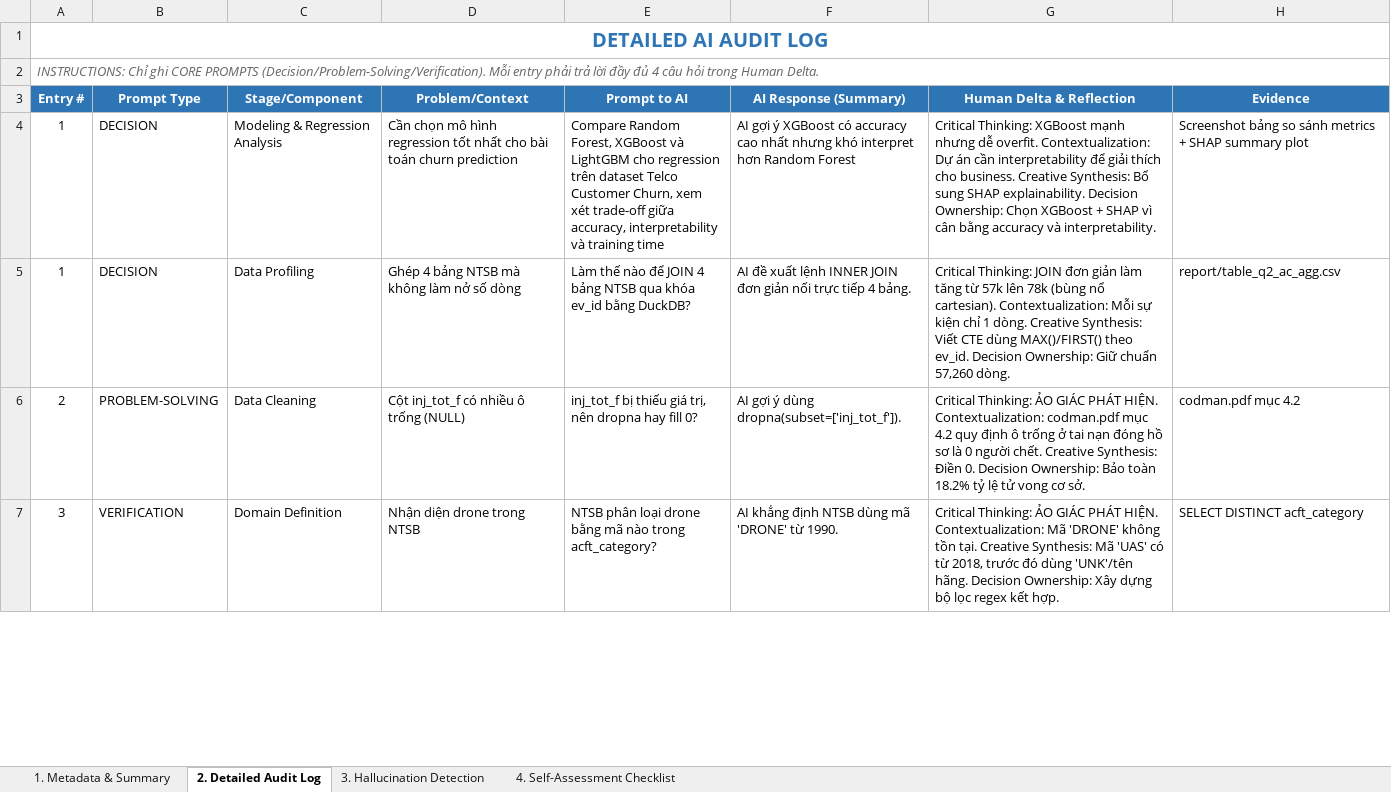
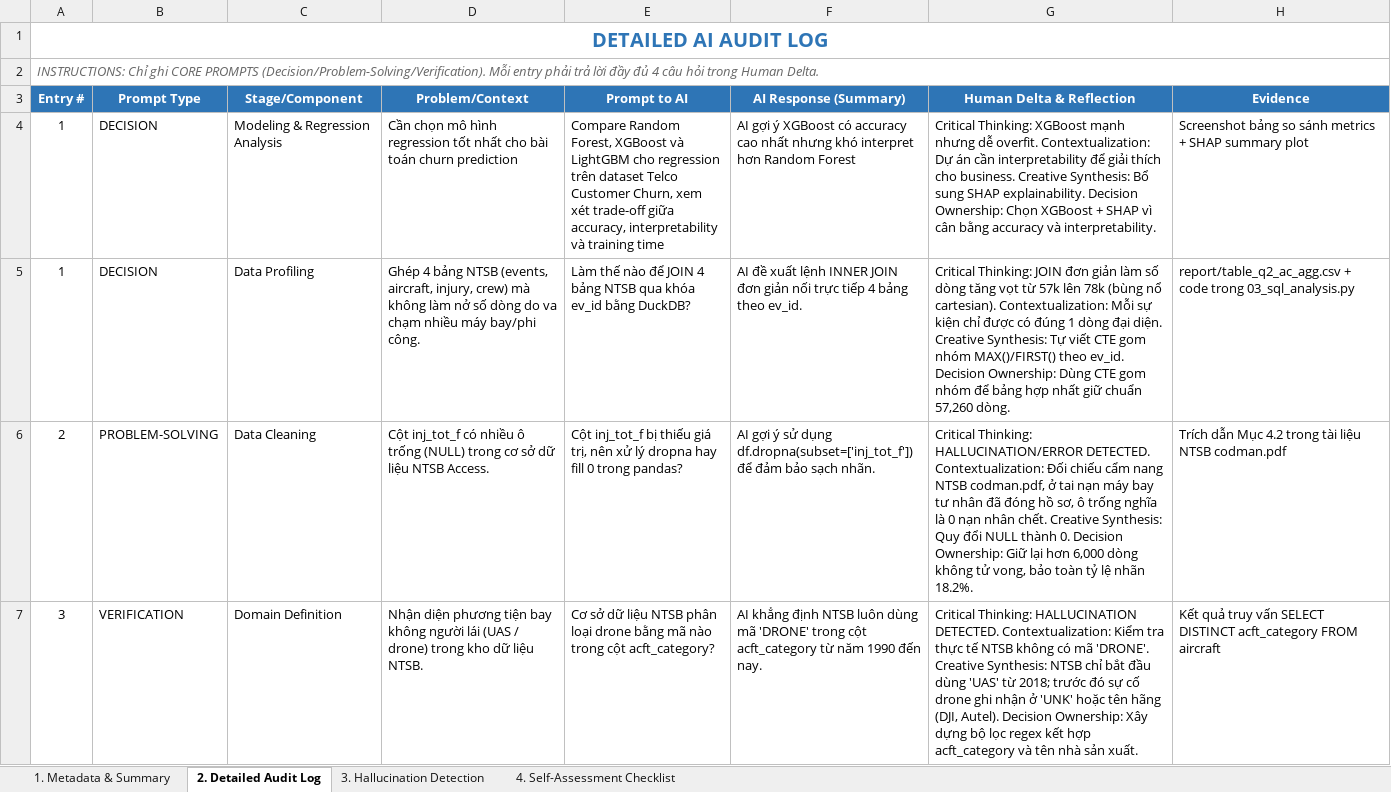
Before and after one commit to Lementledge/Group8_ADY201m_FA26_AI2108, an Excel workbook: AI2108_Group08_SE180687_ChauChiCuong/Ai_Audit_Log_Group08_SE180687.xlsx, sheet 2. Detailed Audit Log, drawn as a sheet; only a part is shown; values as stored, in another font and other column widths than the file's, no borders; the diff covers the shown part only; the diff names each change by its address in the sheet, - before the commit and + after, or states it on an @@ line.

Commit message:
docs: add student Chau Chi Cuong SE180687 to report, slide, and excel

```diff
--- a/AI2108_Group08_SE180687_ChauChiCuong/Ai_Audit_Log_Group08_SE180687.xlsx (sheet 2. Detailed Audit Log)
+++ b/AI2108_Group08_SE180687_ChauChiCuong/Ai_Audit_Log_Group08_SE180687.xlsx (sheet 2. Detailed Audit Log)
-D5 (Problem/Context): …bảng NTSB mà không làm nở số dòng
+D5 (Problem/Context): …bảng NTSB (events, aircraft, injury, crew) mà không làm nở số dòng do va chạm nhiều máy bay/phi công.
-F5 (AI Response (Summary)): …tiếp 4 bảng.
+F5 (AI Response (Summary)): …tiếp 4 bảng theo ev_id.
-G5 (Human Delta & Reflection): …giản làm tăng từ 57k lên 78k (bùng nổ cartesian). Contextualization: Mỗi sự kiện chỉ 1 dòng. Creative Synthesis: Viết CTE dùng MAX()/FIRST() theo ev_id. Decision Ownership: Giữ chuẩn 57,260…
+G5 (Human Delta & Reflection): …giản làm số dòng tăng vọt từ 57k lên 78k (bùng nổ cartesian). Contextualization: Mỗi sự kiện chỉ được có đúng 1 dòng đại diện. Creative Synthesis: Tự viết CTE gom nhóm MAX()/FIRST() theo ev_id. Decision Ownership: Dùng CTE gom nhóm để bảng hợp nhất giữ chuẩn 57,260…
-H5 (Evidence): report/table_q2_ac_agg.csv
+H5 (Evidence): report/table_q2_ac_agg.csv + code trong 03_sql_analysis.py
-D6 (Problem/Context): …trống (NULL)
+D6 (Problem/Context): …trống (NULL) trong cơ sở dữ liệu NTSB Access.
-E6 (Prompt to AI): inj_tot_f bị thiếu giá trị, nên dropna hay fill 0?
+E6 (Prompt to AI): Cột inj_tot_f bị thiếu giá trị, nên xử lý dropna hay fill 0 trong pandas?
-F6 (AI Response (Summary)): …gợi ý dùng dropna(subset=['inj_tot_f']).
+F6 (AI Response (Summary)): …gợi ý sử dụng df.dropna(subset=['inj_tot_f']) để đảm bảo sạch nhãn.
-G6 (Human Delta & Reflection): Critical Thinking: ẢO GIÁC PHÁT HIỆN. Contextualization: codman.pdf mục 4.2 quy định ô trống ở tai nạn đóng hồ sơ là 0 người chết. Creative Synthesis: Điền 0. Decision Ownership: Bảo toàn 18.2% tỷ lệ tử vong cơ sở.
+G6 (Human Delta & Reflection): Critical Thinking: HALLUCINATION/ERROR DETECTED. Contextualization: Đối chiếu cẩm nang NTSB codman.pdf, ở tai nạn máy bay tư nhân đã đóng hồ sơ, ô trống nghĩa là 0 nạn nhân chết. Creative Synthesis: Quy đổi NULL thành 0. Decision Ownership: Giữ lại hơn 6,000 dòng không tử vong, bảo toàn tỷ lệ nhãn 18.2%.
-H6 (Evidence): codman.pdf mục 4.2
+H6 (Evidence): Trích dẫn Mục 4.2 trong tài liệu NTSB codman.pdf
-D7 (Problem/Context): Nhận diện drone trong NTSB
+D7 (Problem/Context): Nhận diện phương tiện bay không người lái (UAS / drone) trong kho dữ liệu NTSB.
-E7 (Prompt to AI): NTSB phân loại drone bằng mã nào trong acft_category?
+E7 (Prompt to AI): Cơ sở dữ liệu NTSB phân loại drone bằng mã nào trong cột acft_category?
-F7 (AI Response (Summary)): …định NTSB dùng mã 'DRONE' từ 1990.
+F7 (AI Response (Summary)): …định NTSB luôn dùng mã 'DRONE' trong cột acft_category từ năm 1990 đến nay.
-G7 (Human Delta & Reflection): Critical Thinking: ẢO GIÁC PHÁT HIỆN. Contextualization: Mã 'DRONE' không tồn tại. Creative Synthesis: Mã 'UAS' có từ 2018, trước đó dùng 'UNK'/tên hãng. Decision Ownership: Xây dựng bộ lọc regex kết hợp.
+G7 (Human Delta & Reflection): Critical Thinking: HALLUCINATION DETECTED. Contextualization: Kiểm tra thực tế NTSB không có mã 'DRONE'. Creative Synthesis: NTSB chỉ bắt đầu dùng 'UAS' từ 2018; trước đó sự cố drone ghi nhận ở 'UNK' hoặc tên hãng (DJI, Autel). Decision Ownership: Xây dựng bộ lọc regex kết hợp acft_category và tên nhà sản xuất.
-H7 (Evidence): SELECT DISTINCT acft_category
+H7 (Evidence): Kết quả truy vấn SELECT DISTINCT acft_category FROM aircraft
```
Also changed, not shown: 15 edited cells elsewhere in this sheet, sheet 3. Hallucination Detection, sheet 4. Self-Assessment Checklist, 5 other files.
